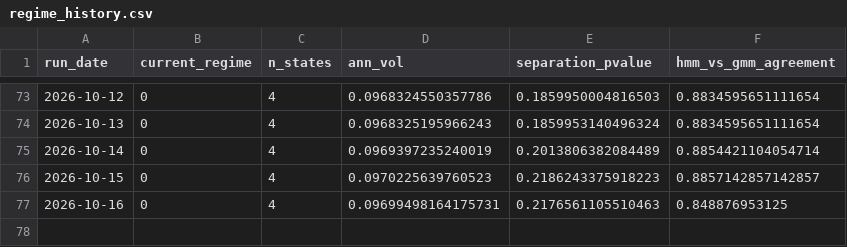
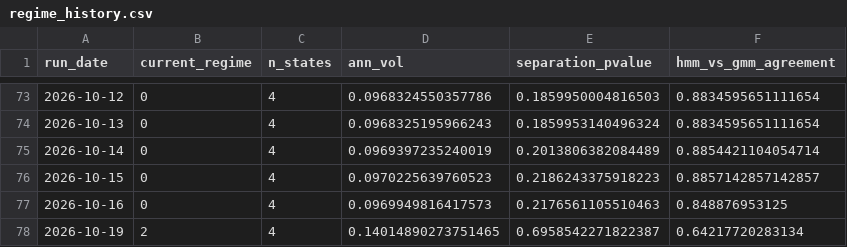
Before and after one commit to reynawu541/regime-detection-agent, a CSV file: reports/regime_history.csv, drawn as a sheet; only a part is shown, gaps mark what is left out.

```diff
--- a/reports/regime_history.csv
+++ b/reports/regime_history.csv
@@ -76,2 +76,3 @@ run_date,current_regime,n_states,ann_vol,separation_pvalue,hmm_vs_gmm_agreement
 2026-10-15,0,4,0.0970225639760523,0.2186243375918223,0.8857142857142857
-2026-10-16,0,4,0.09699498164175731,0.2176561105510463,0.848876953125
+2026-10-16,0,4,0.0969949816417573,0.2176561105510463,0.848876953125
+2026-10-19,2,4,0.14014890273751465,0.6958542271822387,0.64217720283134
```
Also changed, not shown: 8 other files.
